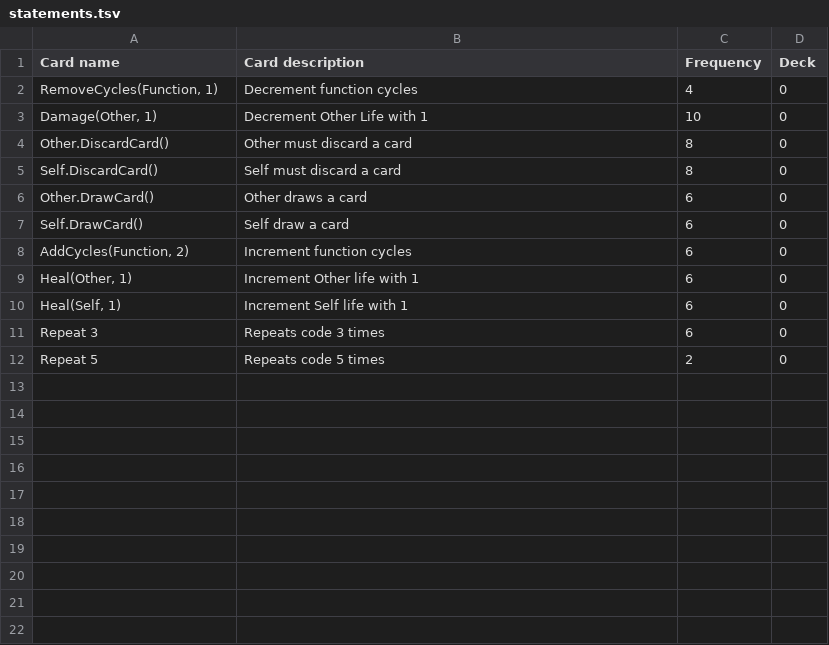
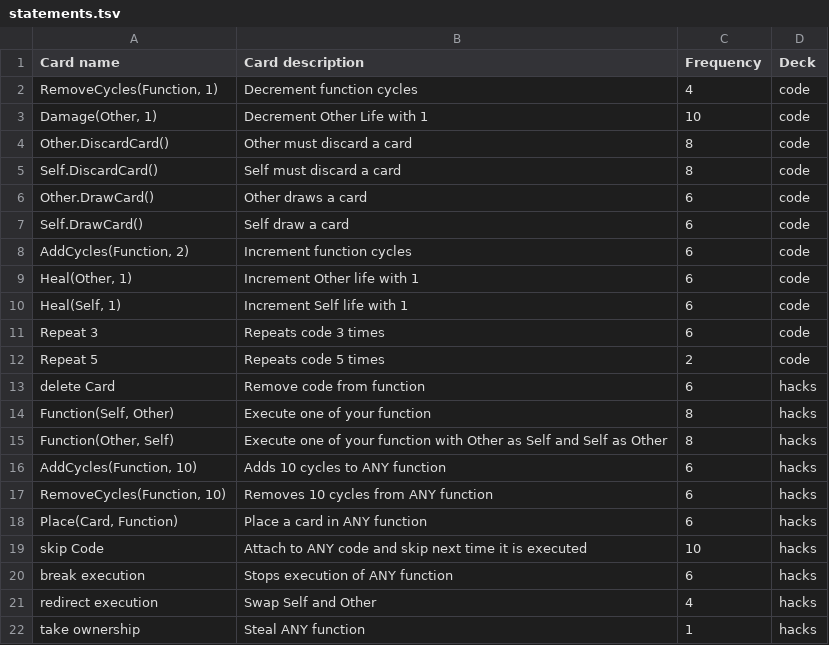
Before and after one commit to MechaGK/CodeOfCardsPrint, a TSV file: data/statements.tsv, drawn as a sheet.

Commit message:
Update statements.tsv

```diff
--- a/data/statements.tsv
+++ b/data/statements.tsv
@@ -1,12 +1,22 @@
 Card name	Card description	Frequency	Deck
-RemoveCycles(Function, 1)	Decrement function cycles	4	0
-Damage(Other, 1)	Decrement Other Life with 1	10	0
-Other.DiscardCard()	Other must discard a card	8	0
-Self.DiscardCard()	Self must discard a card	8	0
-Other.DrawCard()	Other draws a card	6	0
-Self.DrawCard()	Self draw a card	6	0
-AddCycles(Function, 2)	Increment function cycles	6	0
-Heal(Other, 1)	Increment Other life with 1	6	0
-Heal(Self, 1)	Increment Self life with 1	6	0
-Repeat 3	Repeats code 3 times	6	0
-Repeat 5	Repeats code 5 times	2	0
+RemoveCycles(Function, 1)	Decrement function cycles	4	code
+Damage(Other, 1)	Decrement Other Life with 1	10	code
+Other.DiscardCard()	Other must discard a card	8	code
+Self.DiscardCard()	Self must discard a card	8	code
+Other.DrawCard()	Other draws a card	6	code
+Self.DrawCard()	Self draw a card	6	code
+AddCycles(Function, 2)	Increment function cycles	6	code
+Heal(Other, 1)	Increment Other life with 1	6	code
+Heal(Self, 1)	Increment Self life with 1	6	code
+Repeat 3	Repeats code 3 times	6	code
+Repeat 5	Repeats code 5 times	2	code
+delete Card	Remove code from function	6	hacks
+Function(Self, Other)	Execute one of your function	8	hacks
+Function(Other, Self)	Execute one of your function with Other as Self and Self as Other	8	hacks
+AddCycles(Function, 10)	Adds 10 cycles to ANY function	6	hacks
+RemoveCycles(Function, 10)	Removes 10 cycles from ANY function	6	hacks
+Place(Card, Function)	Place a card in ANY function	6	hacks
+skip Code	Attach to ANY code and skip next time it is executed	10	hacks
+break execution	Stops execution of ANY function	6	hacks
+redirect execution	Swap Self and Other	4	hacks
+take ownership	Steal ANY function	1	hacks
```
